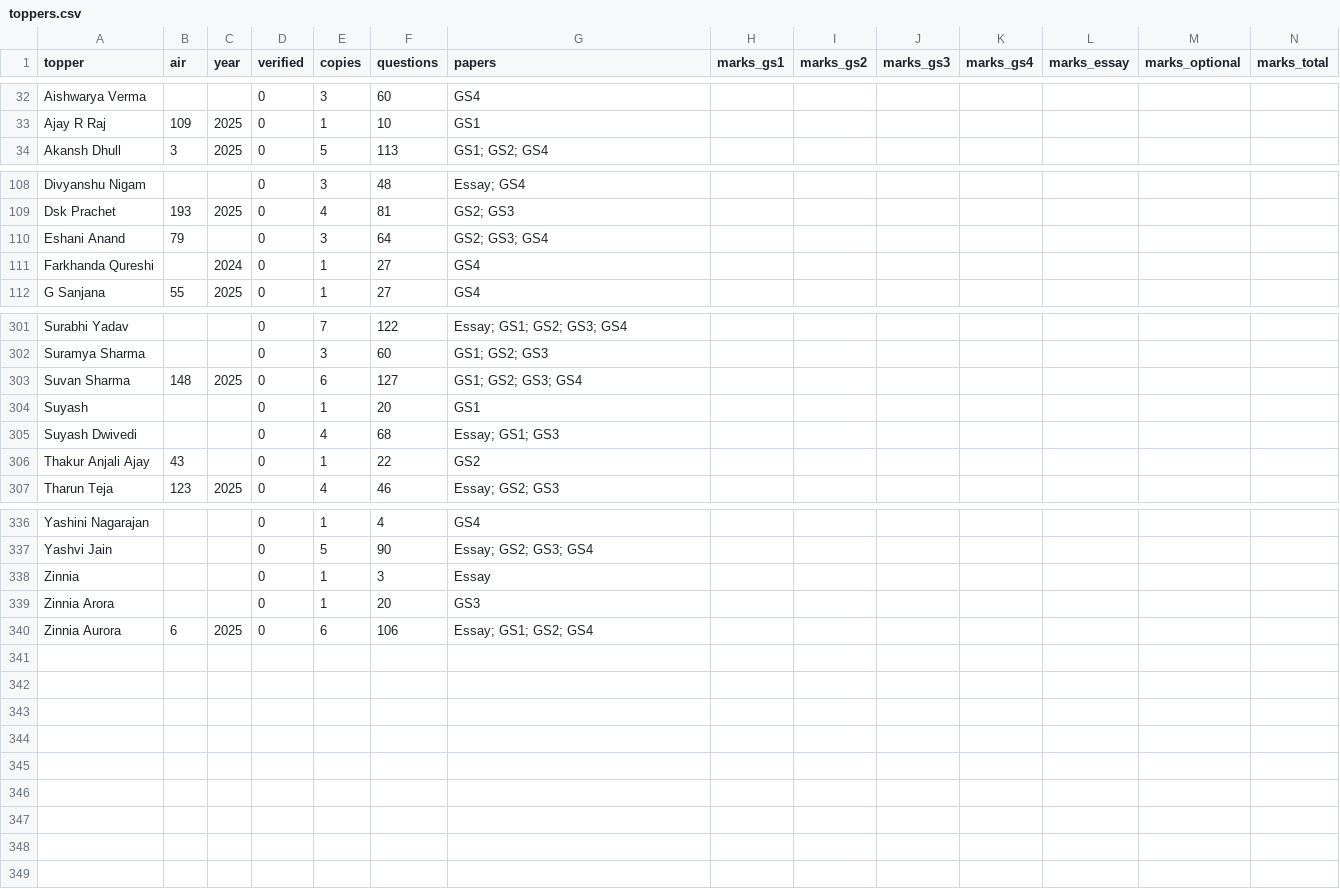
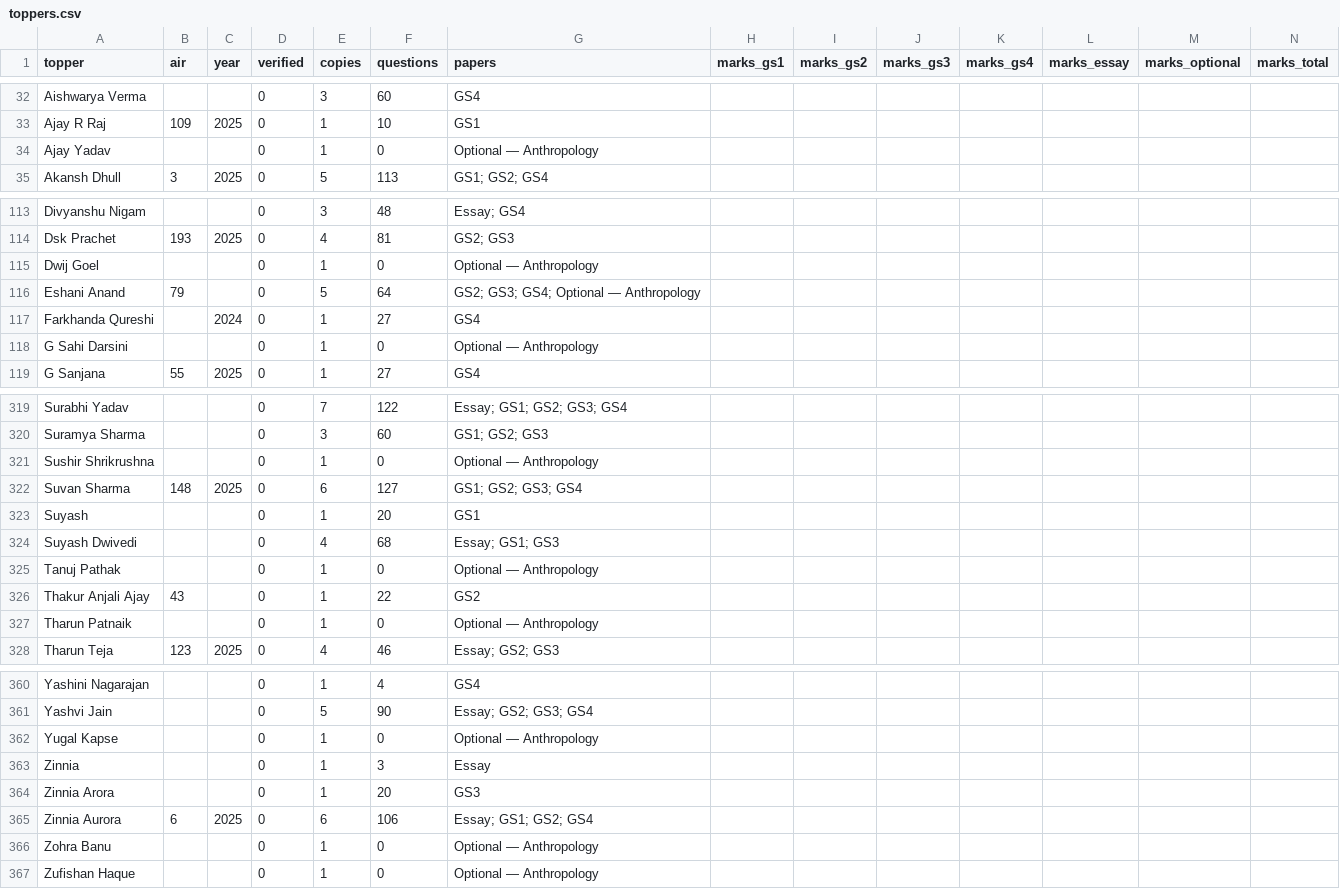
Before and after one commit to hashin/topperscopy, a CSV file: dataset/toppers.csv, drawn as a sheet; only a part is shown, gaps mark what is left out; addresses are those after the commit; rows hold the shown columns only; the diff covers the shown part only; the diff names each change by its address in the sheet, - before the commit and + after, or states it on an @@ line.

```diff
--- a/dataset/toppers.csv
+++ b/dataset/toppers.csv
+row 34: Ajay Yadav |  |  | 0 | 1 | 0 | Optional — Anthropology
+row 115: Dwij Goel |  |  | 0 | 1 | 0 | Optional — Anthropology
-E116 (copies): 3
+E116 (copies): 5
-G116 (papers): GS2; GS3; GS4
+G116 (papers): GS2; GS3; GS4; Optional — Anthropology
+row 118: G Sahi Darsini |  |  | 0 | 1 | 0 | Optional — Anthropology
+row 321: Sushir Shrikrushna |  |  | 0 | 1 | 0 | Optional — Anthropology
+row 325: Tanuj Pathak |  |  | 0 | 1 | 0 | Optional — Anthropology
+row 327: Tharun Patnaik |  |  | 0 | 1 | 0 | Optional — Anthropology
+row 362: Yugal Kapse |  |  | 0 | 1 | 0 | Optional — Anthropology
+row 366: Zohra Banu |  |  | 0 | 1 | 0 | Optional — Anthropology
+row 367: Zufishan Haque |  |  | 0 | 1 | 0 | Optional — Anthropology
```
Also changed, not shown: 18 added rows and 26 edited cells elsewhere in this file, 10 other files.
